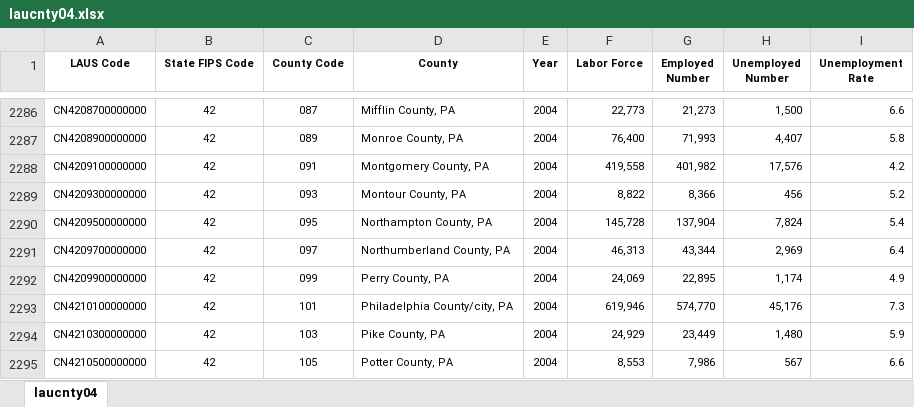
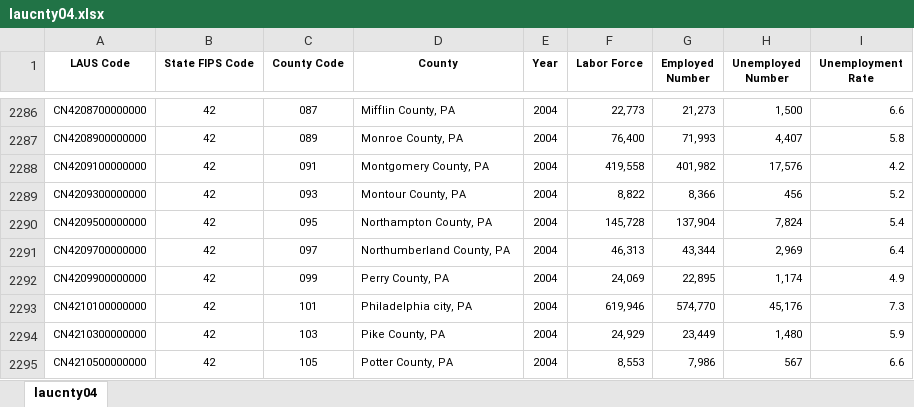
Before and after one commit to adhikariraju1/MPP_Thesis_Adhikari, an Excel workbook: laucnty04.xlsx, sheet laucnty04, drawn as a sheet; only a part is shown, gaps mark what is left out; values as stored, in another font and other column widths than the file's, no borders; the diff covers the shown part only; the diff names each change by its address in the sheet, - before the commit and + after, or states it on an @@ line.

```diff
--- a/laucnty04.xlsx (sheet laucnty04)
+++ b/laucnty04.xlsx (sheet laucnty04)
-D2293 (County): Philadelphia County/city, PA
+D2293 (County): Philadelphia city, PA
```
Also changed, not shown: 5 edited cells elsewhere in this sheet, laucnty00.xlsx, laucnty08.xlsx, 11 other files.
